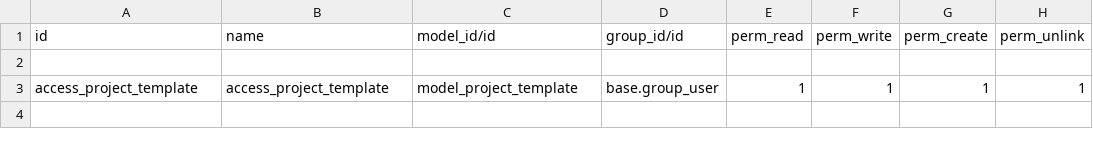
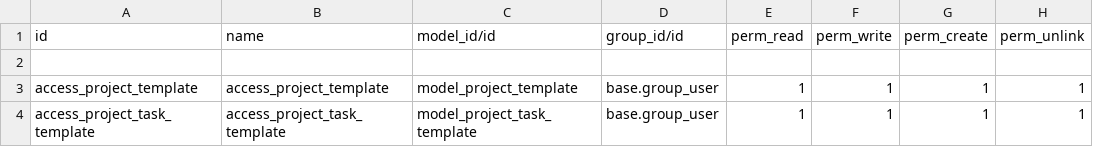
Before and after one commit to abdulismailca/tutorial, a CSV file: project_template/security/ir.model.access.csv, drawn as a sheet; the diff names each change by its address in the sheet, - before the commit and + after, or states it on an @@ line.

```diff
--- a/project_template/security/ir.model.access.csv
+++ b/project_template/security/ir.model.access.csv
+row 4: access_project_task_template | access_project_task_template | model_project_task_template | base.group_user | 1 | 1 | 1 | 1
```
Also changed, not shown: 10 other files.
